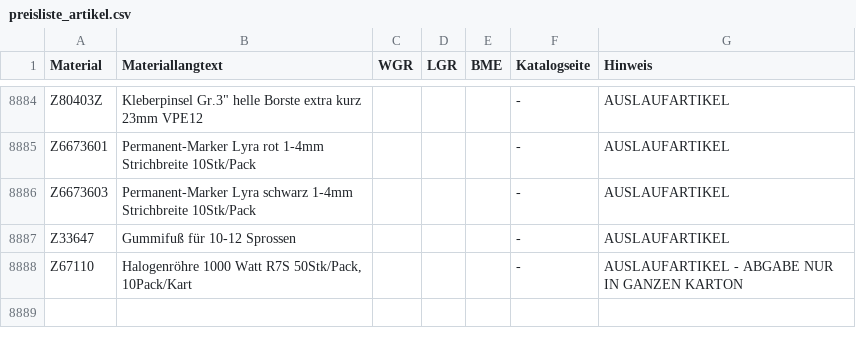
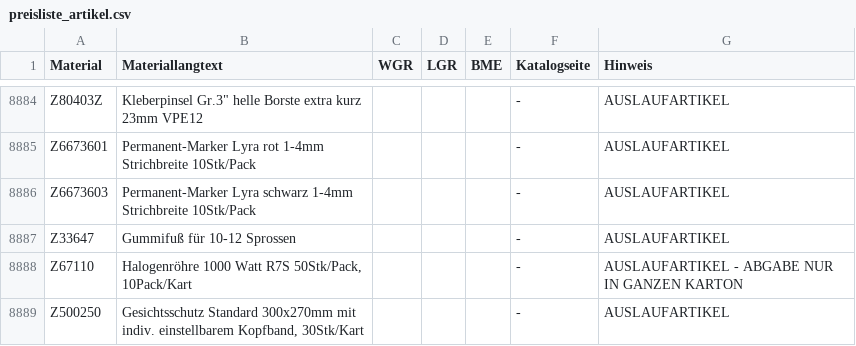
Before and after one commit to Beddy86/LorencicLable, a CSV file: data/preisliste_artikel.csv, drawn as a sheet; only a part is shown, gaps mark what is left out; the diff names each change by its address in the sheet, - before the commit and + after, or states it on an @@ line.

```diff
--- a/data/preisliste_artikel.csv
+++ b/data/preisliste_artikel.csv
+row 8889: Z500250 | Gesichtsschutz Standard 300x270mm mit indiv. einstellbarem Kopfband, 30Stk/Kart |  |  |  | - | AUSLAUFARTIKEL
```
Also changed, not shown: 3 other files.
